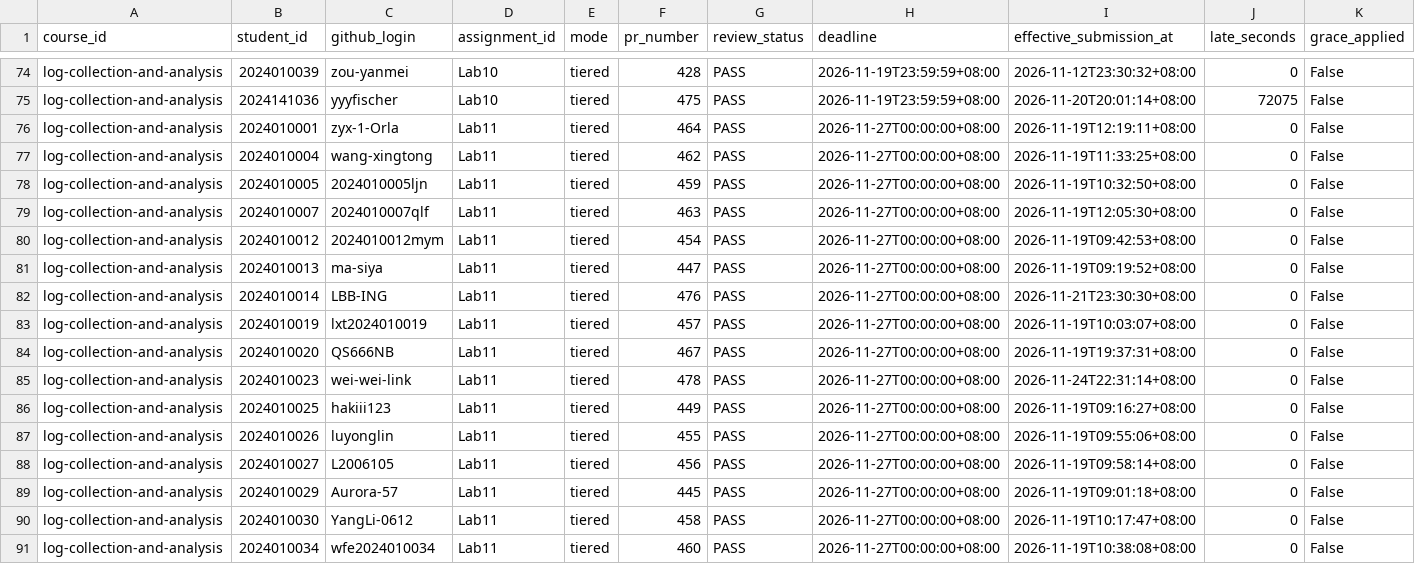
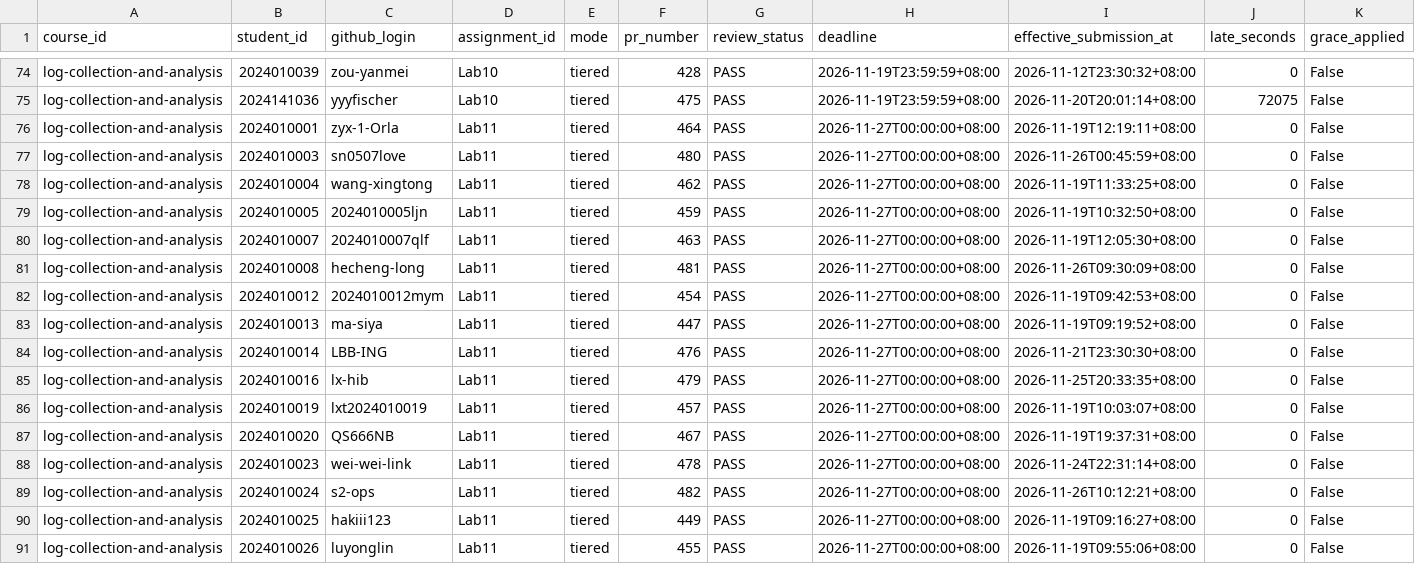
Before and after one commit to LiuXiYing/LogCollectionAndAnalysis, a CSV file: reports/submissions.csv, drawn as a sheet; only a part is shown, gaps mark what is left out; the shorter side is filled out with more unchanged rows; rows hold the shown columns only; the diff names each change by its address in the sheet, - before the commit and + after, or states it on an @@ line.

```diff
--- a/reports/submissions.csv
+++ b/reports/submissions.csv
+row 77: log-collection-and-analysis | 2024010003 | sn0507love | Lab11 | tiered | 480 | PASS | 2026-11-27T00:00:00+08:00 | 2026-11-26T00:45:59+08:00 | 0 | False
+row 81: log-collection-and-analysis | 2024010008 | hecheng-long | Lab11 | tiered | 481 | PASS | 2026-11-27T00:00:00+08:00 | 2026-11-26T09:30:09+08:00 | 0 | False
+row 85: log-collection-and-analysis | 2024010016 | lx-hib | Lab11 | tiered | 479 | PASS | 2026-11-27T00:00:00+08:00 | 2026-11-25T20:33:35+08:00 | 0 | False
+row 89: log-collection-and-analysis | 2024010024 | s2-ops | Lab11 | tiered | 482 | PASS | 2026-11-27T00:00:00+08:00 | 2026-11-26T10:12:21+08:00 | 0 | False
```
